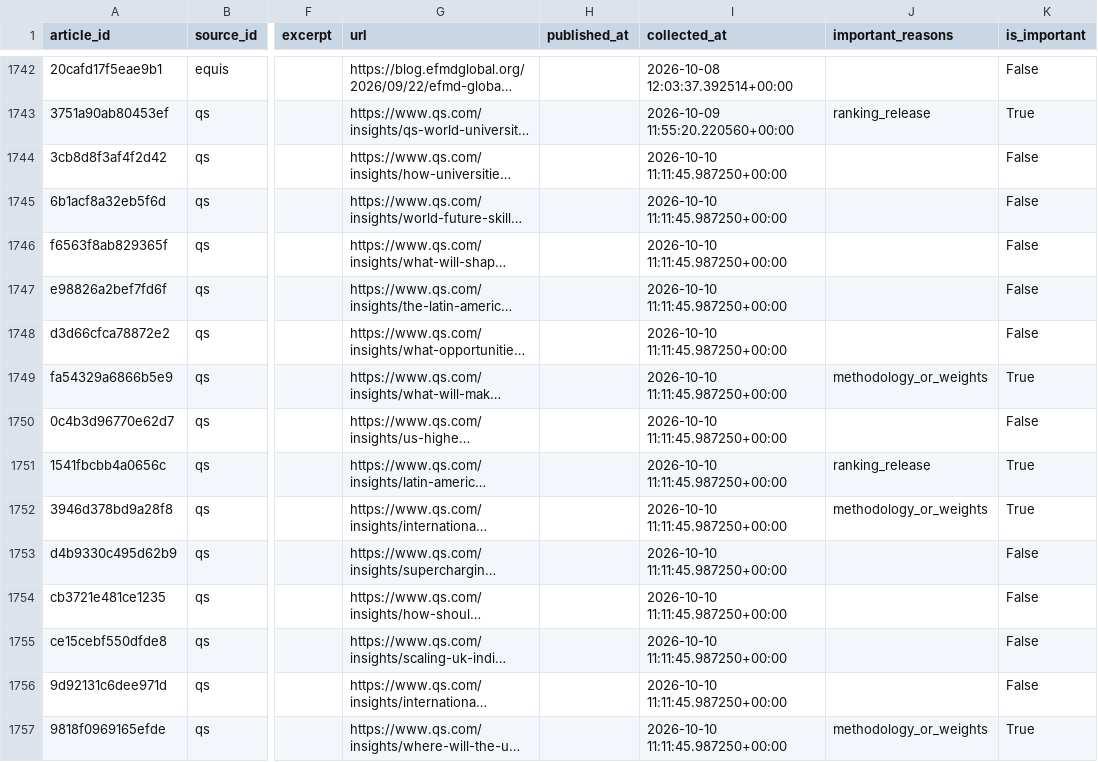
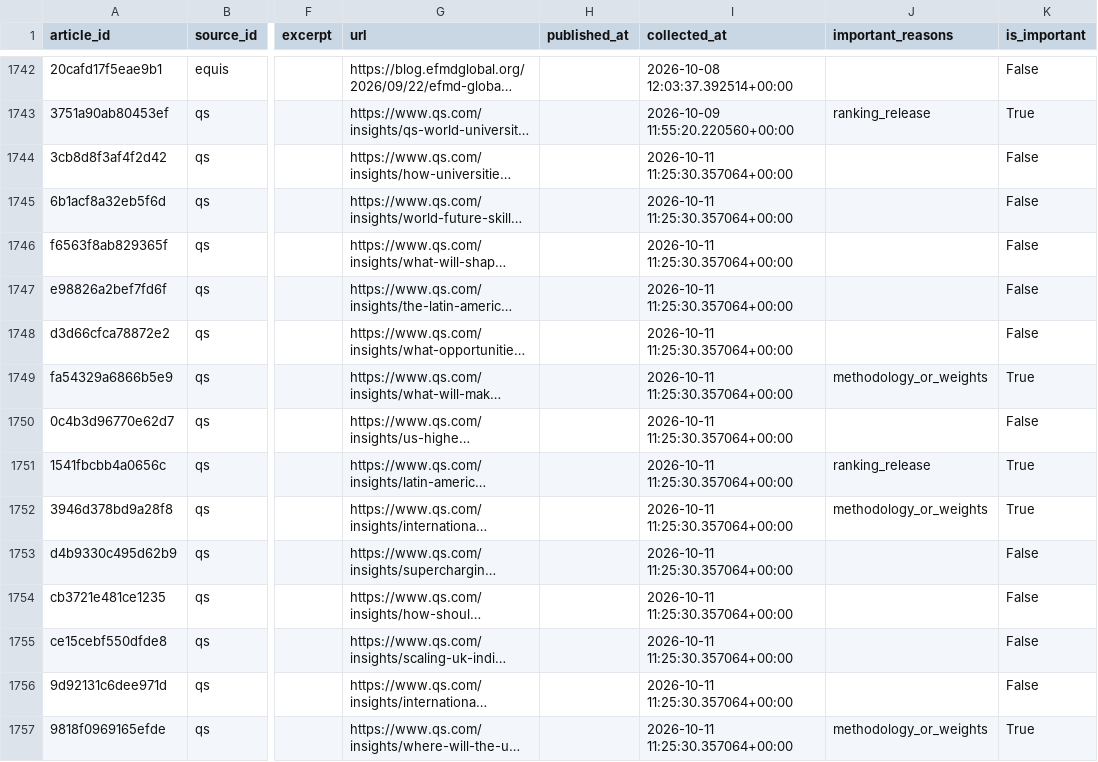
Before and after one commit to olgagaffarova/ESMT_newsflow, a CSV file: data/news.csv, drawn as a sheet; only a part is shown, gaps mark what is left out; long unchanged cells end in …; the diff covers the shown part only; the diff names each change by its address in the sheet, - before the commit and + after, or states it on an @@ line.

```diff
--- a/data/news.csv
+++ b/data/news.csv
-I1744:I1757 (collected_at): 2026-10-10 11:11:45.987250+00:00
+I1744:I1757 (collected_at): 2026-10-11 11:25:30.357064+00:00
```
Also changed, not shown: 1 moved row and 162 edited cells elsewhere in this file, data/collector_status.csv, 1 other file.
